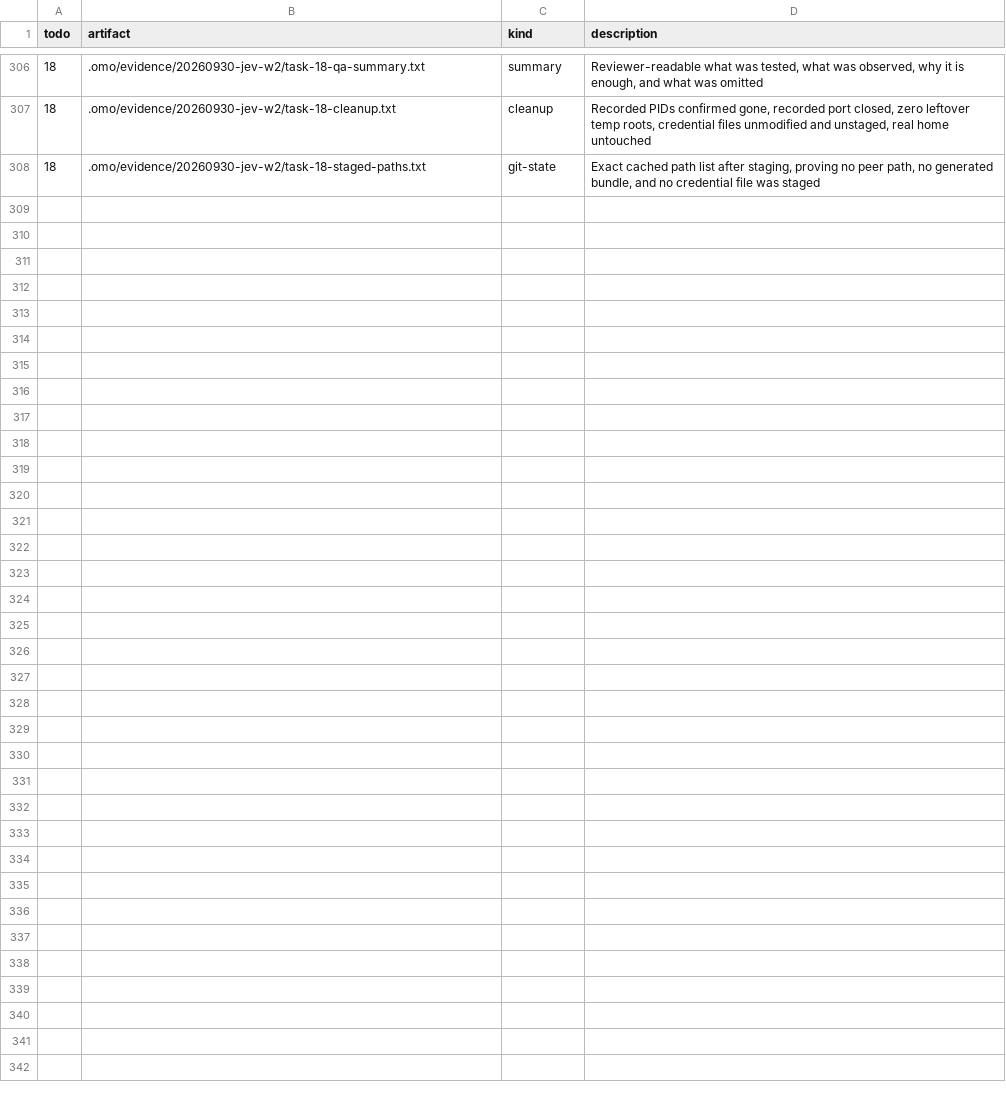
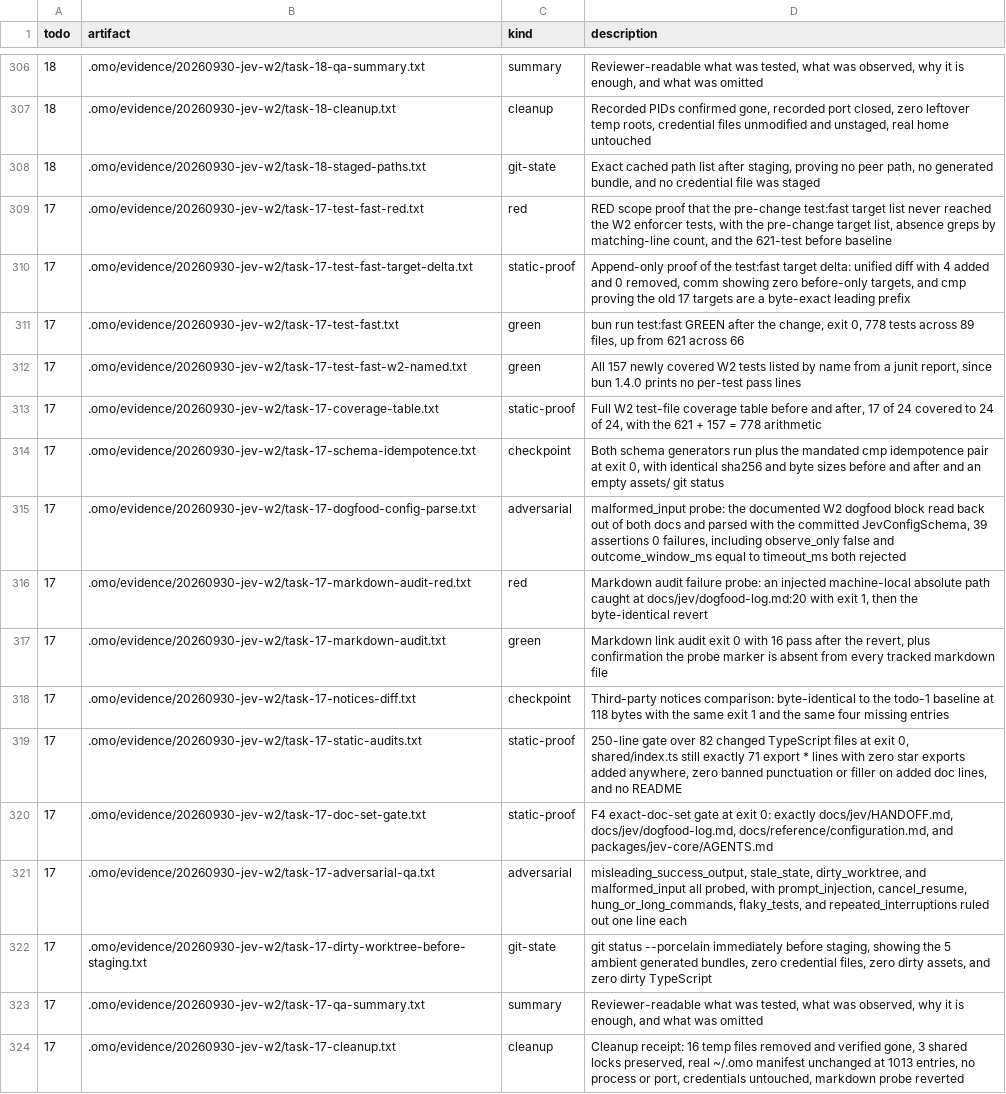
Before and after one commit to mislavivanda/oh-my-openagent, a TSV file: .omo/evidence/20260930-jev-w2/MANIFEST.tsv, drawn as a sheet; only a part is shown, gaps mark what is left out; the diff names each change by its address in the sheet, - before the commit and + after, or states it on an @@ line.

Commit message:
docs(jev): document observe-only completion-continuation W2

```diff
--- a/.omo/evidence/20260930-jev-w2/MANIFEST.tsv
+++ b/.omo/evidence/20260930-jev-w2/MANIFEST.tsv
+row 309: 17 | .omo/evidence/20260930-jev-w2/task-17-test-fast-red.txt | red | RED scope proof that the pre-change test:fast target list never reached the W2 enforcer tests, with the pre-change target list, absence greps by matching-line count, and the 621-test before baseline
+row 310: 17 | .omo/evidence/20260930-jev-w2/task-17-test-fast-target-delta.txt | static-proof | Append-only proof of the test:fast target delta: unified diff with 4 added and 0 removed, comm showing zero before-only targets, and cmp proving the old 17 targets are a byte-exact leading prefix
+row 311: 17 | .omo/evidence/20260930-jev-w2/task-17-test-fast.txt | green | bun run test:fast GREEN after the change, exit 0, 778 tests across 89 files, up from 621 across 66
+row 312: 17 | .omo/evidence/20260930-jev-w2/task-17-test-fast-w2-named.txt | green | All 157 newly covered W2 tests listed by name from a junit report, since bun 1.4.0 prints no per-test pass lines
+row 313: 17 | .omo/evidence/20260930-jev-w2/task-17-coverage-table.txt | static-proof | Full W2 test-file coverage table before and after, 17 of 24 covered to 24 of 24, with the 621 + 157 = 778 arithmetic
+row 314: 17 | .omo/evidence/20260930-jev-w2/task-17-schema-idempotence.txt | checkpoint | Both schema generators run plus the mandated cmp idempotence pair at exit 0, with identical sha256 and byte sizes before and after and an empty assets/ git status
+row 315: 17 | .omo/evidence/20260930-jev-w2/task-17-dogfood-config-parse.txt | adversarial | malformed_input probe: the documented W2 dogfood block read back out of both docs and parsed with the committed JevConfigSchema, 39 assertions 0 failures, including observe_only false and outcome_window_ms equal to timeout_ms both rejected
+row 316: 17 | .omo/evidence/20260930-jev-w2/task-17-markdown-audit-red.txt | red | Markdown audit failure probe: an injected machine-local absolute path caught at docs/jev/dogfood-log.md:20 with exit 1, then the byte-identical revert
+row 317: 17 | .omo/evidence/20260930-jev-w2/task-17-markdown-audit.txt | green | Markdown link audit exit 0 with 16 pass after the revert, plus confirmation the probe marker is absent from every tracked markdown file
+row 318: 17 | .omo/evidence/20260930-jev-w2/task-17-notices-diff.txt | checkpoint | Third-party notices comparison: byte-identical to the todo-1 baseline at 118 bytes with the same exit 1 and the same four missing entries
+row 319: 17 | .omo/evidence/20260930-jev-w2/task-17-static-audits.txt | static-proof | 250-line gate over 82 changed TypeScript files at exit 0, shared/index.ts still exactly 71 export * lines with zero star exports added anywhere, zero banned punctuation or filler on added doc lines, and no README
+row 320: 17 | .omo/evidence/20260930-jev-w2/task-17-doc-set-gate.txt | static-proof | F4 exact-doc-set gate at exit 0: exactly docs/jev/HANDOFF.md, docs/jev/dogfood-log.md, docs/reference/configuration.md, and packages/jev-core/AGENTS.md
+row 321: 17 | .omo/evidence/20260930-jev-w2/task-17-adversarial-qa.txt | adversarial | misleading_success_output, stale_state, dirty_worktree, and malformed_input all probed, with prompt_injection, cancel_resume, hung_or_long_commands, flaky_tests, and repeated_interruptions ruled out one line each
+row 322: 17 | .omo/evidence/20260930-jev-w2/task-17-dirty-worktree-before-staging.txt | git-state | git status --porcelain immediately before staging, showing the 5 ambient generated bundles, zero credential files, zero dirty assets, and zero dirty TypeScript
+row 323: 17 | .omo/evidence/20260930-jev-w2/task-17-qa-summary.txt | summary | Reviewer-readable what was tested, what was observed, why it is enough, and what was omitted
+row 324: 17 | .omo/evidence/20260930-jev-w2/task-17-cleanup.txt | cleanup | Cleanup receipt: 16 temp files removed and verified gone, 3 shared locks preserved, real ~/.omo manifest unchanged at 1013 entries, no process or port, credentials untouched, markdown probe reverted
```
Also changed, not shown: 21 other files.
